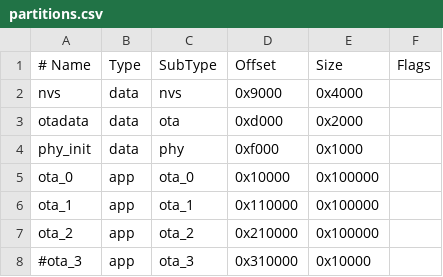
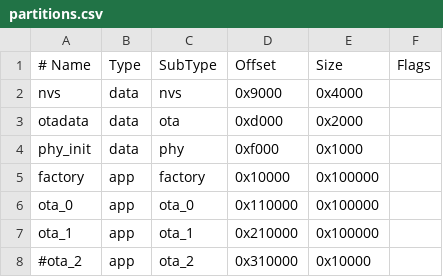
Before and after one commit to tshakah/esp-hal-ota, a CSV file: examples/partitions.csv, drawn as a sheet.

```diff
--- a/examples/partitions.csv
+++ b/examples/partitions.csv
@@ -4,5 +4,5 @@ otadata,  data, ota,     0xd000,   0x2000,
 phy_init, data, phy,     0xf000,   0x1000,
-ota_0,    app,  ota_0,   0x10000,  0x100000,
-ota_1,    app,  ota_1,   0x110000, 0x100000,
-ota_2,    app,  ota_2,   0x210000, 0x100000,
-#ota_3,    app,  ota_3,   0x310000, 0x10000,
+factory,    app,  factory,   0x10000,  0x100000,
+ota_0,    app,  ota_0,   0x110000, 0x100000,
+ota_1,    app,  ota_1,   0x210000, 0x100000,
+#ota_2,    app,  ota_2,   0x310000, 0x10000,
```
Also changed, not shown: 8 other files.
